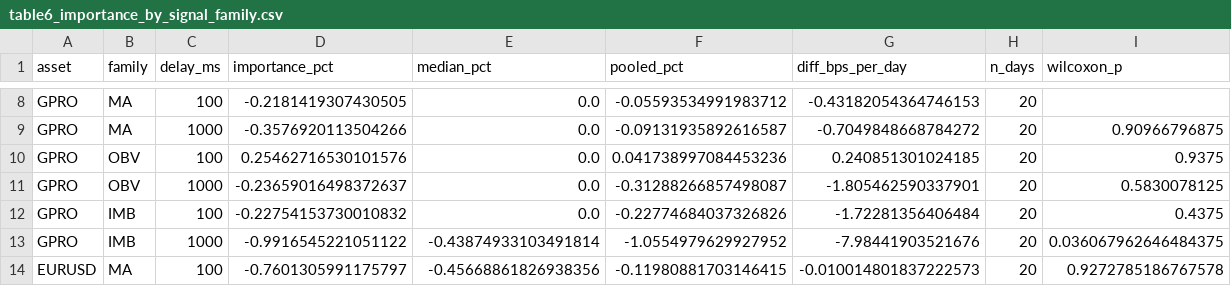
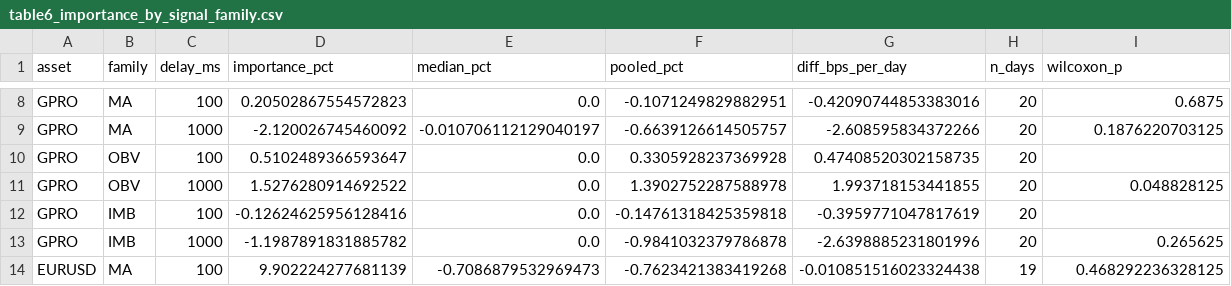
Before and after one commit to PatthieuM/230X, a CSV file: Project/outputs/table6_importance_by_signal_family.csv, drawn as a sheet; only a part is shown, gaps mark what is left out; the diff covers the shown part only; the diff names each change by its address in the sheet, - before the commit and + after, or states it on an @@ line.

```diff
--- a/Project/outputs/table6_importance_by_signal_family.csv
+++ b/Project/outputs/table6_importance_by_signal_family.csv
-D8 (importance_pct): -0.2181419307430505
+D8 (importance_pct): 0.20502867554572823
-F8 (pooled_pct): -0.05593534991983712
+F8 (pooled_pct): -0.1071249829882951
-G8 (diff_bps_per_day): -0.43182054364746153
+G8 (diff_bps_per_day): -0.42090744853383016
-I8 (wilcoxon_p): (empty)
+I8 (wilcoxon_p): 0.6875
-D9 (importance_pct): -0.3576920113504266
+D9 (importance_pct): -2.120026745460092
-E9 (median_pct): 0.0
+E9 (median_pct): -0.010706112129040197
-F9 (pooled_pct): -0.09131935892616587
+F9 (pooled_pct): -0.6639126614505757
-G9 (diff_bps_per_day): -0.7049848668784272
+G9 (diff_bps_per_day): -2.608595834372266
-I9 (wilcoxon_p): 0.90966796875
+I9 (wilcoxon_p): 0.1876220703125
-D10 (importance_pct): 0.25462716530101576
+D10 (importance_pct): 0.5102489366593647
-F10 (pooled_pct): 0.041738997084453236
+F10 (pooled_pct): 0.3305928237369928
-G10 (diff_bps_per_day): 0.240851301024185
+G10 (diff_bps_per_day): 0.47408520302158735
-I10 (wilcoxon_p): 0.9375
+I10 (wilcoxon_p): (empty)
-D11 (importance_pct): -0.23659016498372637
+D11 (importance_pct): 1.5276280914692522
-F11 (pooled_pct): -0.31288266857498087
+F11 (pooled_pct): 1.3902752287588978
-G11 (diff_bps_per_day): -1.805462590337901
+G11 (diff_bps_per_day): 1.993718153441855
-I11 (wilcoxon_p): 0.5830078125
+I11 (wilcoxon_p): 0.048828125
-D12 (importance_pct): -0.22754153730010832
+D12 (importance_pct): -0.12624625956128416
-F12 (pooled_pct): -0.22774684037326826
+F12 (pooled_pct): -0.14761318425359818
-G12 (diff_bps_per_day): -1.72281356406484
+G12 (diff_bps_per_day): -0.3959771047817619
-I12 (wilcoxon_p): 0.4375
+I12 (wilcoxon_p): (empty)
-D13 (importance_pct): -0.9916545221051122
+D13 (importance_pct): -1.1987891831885782
-E13 (median_pct): -0.43874933103491814
+E13 (median_pct): 0.0
-F13 (pooled_pct): -1.0554979629927952
+F13 (pooled_pct): -0.9841032379786878
-G13 (diff_bps_per_day): -7.98441903521676
+G13 (diff_bps_per_day): -2.6398885231801996
-I13 (wilcoxon_p): 0.036067962646484375
+I13 (wilcoxon_p): 0.265625
-D14 (importance_pct): -0.7601305991175797
+D14 (importance_pct): 9.902224277681139
-E14 (median_pct): -0.45668861826938356
+E14 (median_pct): -0.7086879532969473
-F14 (pooled_pct): -0.11980881703146415
+F14 (pooled_pct): -0.7623421383419268
-G14 (diff_bps_per_day): -0.010014801837222573
+G14 (diff_bps_per_day): -0.010851516023324438
-H14 (n_days): 20
+H14 (n_days): 19
-I14 (wilcoxon_p): 0.9272785186767578
+I14 (wilcoxon_p): 0.468292236328125
```
Also changed, not shown: 60 edited cells elsewhere in this file, Project/outputs/daily_cost_and_microstructure.csv, Project/outputs/table2_pnl_reports_27.csv, 19 other files.
